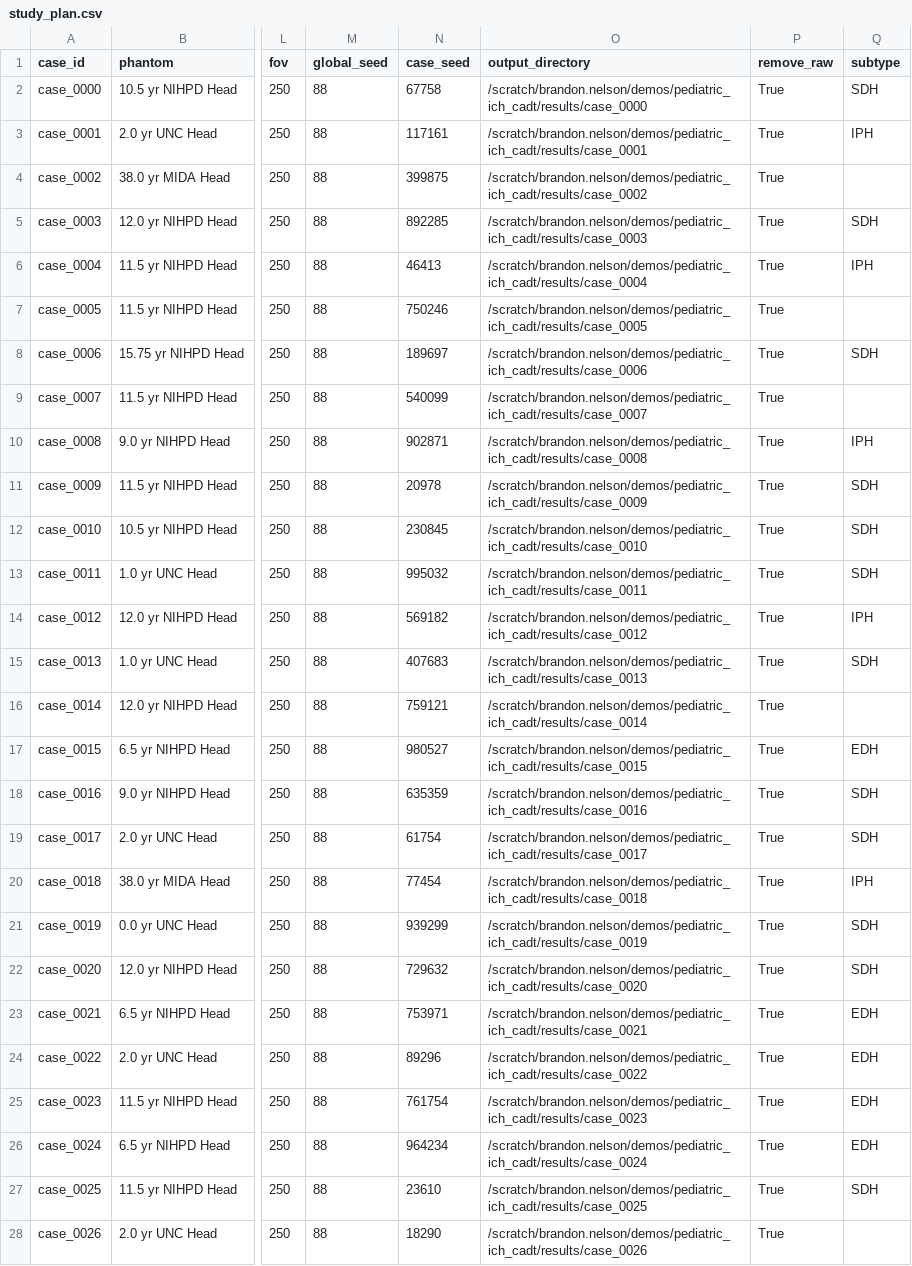
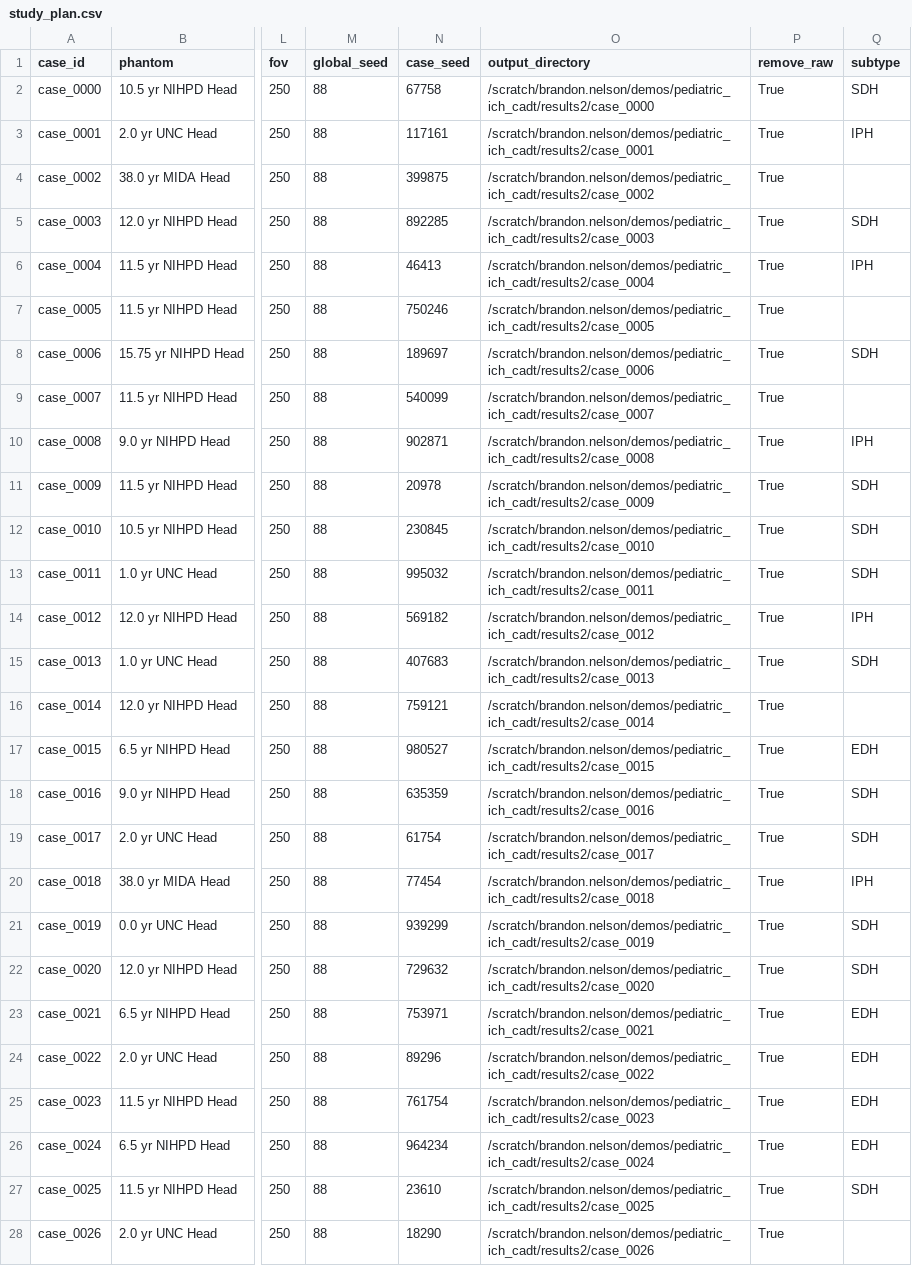
Before and after one commit to brandonjnelsonFDA/Pediatric-AI-Playground, a CSV file: study_plan.csv, drawn as a sheet; only a part is shown, gaps mark what is left out; the diff covers the shown part only; the diff names each change by its address in the sheet, - before the commit and + after, or states it on an @@ line.

```diff
--- a/study_plan.csv
+++ b/study_plan.csv
-O2 (output_directory): /scratch/brandon.nelson/demos/pediatric_ich_cadt/results/case_0000
+O2 (output_directory): /scratch/brandon.nelson/demos/pediatric_ich_cadt/results2/case_0000
-O3 (output_directory): /scratch/brandon.nelson/demos/pediatric_ich_cadt/results/case_0001
+O3 (output_directory): /scratch/brandon.nelson/demos/pediatric_ich_cadt/results2/case_0001
-O4 (output_directory): /scratch/brandon.nelson/demos/pediatric_ich_cadt/results/case_0002
+O4 (output_directory): /scratch/brandon.nelson/demos/pediatric_ich_cadt/results2/case_0002
-O5 (output_directory): /scratch/brandon.nelson/demos/pediatric_ich_cadt/results/case_0003
+O5 (output_directory): /scratch/brandon.nelson/demos/pediatric_ich_cadt/results2/case_0003
-O6 (output_directory): /scratch/brandon.nelson/demos/pediatric_ich_cadt/results/case_0004
+O6 (output_directory): /scratch/brandon.nelson/demos/pediatric_ich_cadt/results2/case_0004
-O7 (output_directory): /scratch/brandon.nelson/demos/pediatric_ich_cadt/results/case_0005
+O7 (output_directory): /scratch/brandon.nelson/demos/pediatric_ich_cadt/results2/case_0005
-O8 (output_directory): /scratch/brandon.nelson/demos/pediatric_ich_cadt/results/case_0006
+O8 (output_directory): /scratch/brandon.nelson/demos/pediatric_ich_cadt/results2/case_0006
-O9 (output_directory): /scratch/brandon.nelson/demos/pediatric_ich_cadt/results/case_0007
+O9 (output_directory): /scratch/brandon.nelson/demos/pediatric_ich_cadt/results2/case_0007
-O10 (output_directory): /scratch/brandon.nelson/demos/pediatric_ich_cadt/results/case_0008
+O10 (output_directory): /scratch/brandon.nelson/demos/pediatric_ich_cadt/results2/case_0008
-O11 (output_directory): /scratch/brandon.nelson/demos/pediatric_ich_cadt/results/case_0009
+O11 (output_directory): /scratch/brandon.nelson/demos/pediatric_ich_cadt/results2/case_0009
-O12 (output_directory): /scratch/brandon.nelson/demos/pediatric_ich_cadt/results/case_0010
+O12 (output_directory): /scratch/brandon.nelson/demos/pediatric_ich_cadt/results2/case_0010
-O13 (output_directory): /scratch/brandon.nelson/demos/pediatric_ich_cadt/results/case_0011
+O13 (output_directory): /scratch/brandon.nelson/demos/pediatric_ich_cadt/results2/case_0011
-O14 (output_directory): /scratch/brandon.nelson/demos/pediatric_ich_cadt/results/case_0012
+O14 (output_directory): /scratch/brandon.nelson/demos/pediatric_ich_cadt/results2/case_0012
-O15 (output_directory): /scratch/brandon.nelson/demos/pediatric_ich_cadt/results/case_0013
+O15 (output_directory): /scratch/brandon.nelson/demos/pediatric_ich_cadt/results2/case_0013
-O16 (output_directory): /scratch/brandon.nelson/demos/pediatric_ich_cadt/results/case_0014
+O16 (output_directory): /scratch/brandon.nelson/demos/pediatric_ich_cadt/results2/case_0014
-O17 (output_directory): /scratch/brandon.nelson/demos/pediatric_ich_cadt/results/case_0015
+O17 (output_directory): /scratch/brandon.nelson/demos/pediatric_ich_cadt/results2/case_0015
-O18 (output_directory): /scratch/brandon.nelson/demos/pediatric_ich_cadt/results/case_0016
+O18 (output_directory): /scratch/brandon.nelson/demos/pediatric_ich_cadt/results2/case_0016
-O19 (output_directory): /scratch/brandon.nelson/demos/pediatric_ich_cadt/results/case_0017
+O19 (output_directory): /scratch/brandon.nelson/demos/pediatric_ich_cadt/results2/case_0017
-O20 (output_directory): /scratch/brandon.nelson/demos/pediatric_ich_cadt/results/case_0018
+O20 (output_directory): /scratch/brandon.nelson/demos/pediatric_ich_cadt/results2/case_0018
-O21 (output_directory): /scratch/brandon.nelson/demos/pediatric_ich_cadt/results/case_0019
+O21 (output_directory): /scratch/brandon.nelson/demos/pediatric_ich_cadt/results2/case_0019
-O22 (output_directory): /scratch/brandon.nelson/demos/pediatric_ich_cadt/results/case_0020
+O22 (output_directory): /scratch/brandon.nelson/demos/pediatric_ich_cadt/results2/case_0020
-O23 (output_directory): /scratch/brandon.nelson/demos/pediatric_ich_cadt/results/case_0021
+O23 (output_directory): /scratch/brandon.nelson/demos/pediatric_ich_cadt/results2/case_0021
-O24 (output_directory): /scratch/brandon.nelson/demos/pediatric_ich_cadt/results/case_0022
+O24 (output_directory): /scratch/brandon.nelson/demos/pediatric_ich_cadt/results2/case_0022
-O25 (output_directory): /scratch/brandon.nelson/demos/pediatric_ich_cadt/results/case_0023
+O25 (output_directory): /scratch/brandon.nelson/demos/pediatric_ich_cadt/results2/case_0023
-O26 (output_directory): /scratch/brandon.nelson/demos/pediatric_ich_cadt/results/case_0024
+O26 (output_directory): /scratch/brandon.nelson/demos/pediatric_ich_cadt/results2/case_0024
-O27 (output_directory): /scratch/brandon.nelson/demos/pediatric_ich_cadt/results/case_0025
+O27 (output_directory): /scratch/brandon.nelson/demos/pediatric_ich_cadt/results2/case_0025
-O28 (output_directory): /scratch/brandon.nelson/demos/pediatric_ich_cadt/results/case_0026
+O28 (output_directory): /scratch/brandon.nelson/demos/pediatric_ich_cadt/results2/case_0026
```
Also changed, not shown: 73 edited cells elsewhere in this file, 4 other files.
